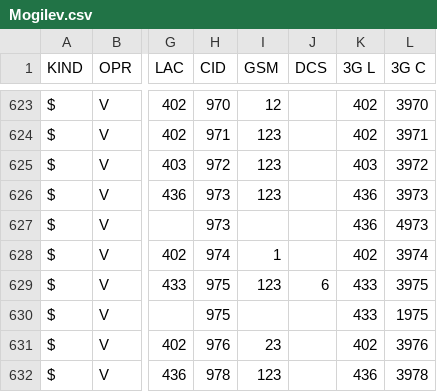
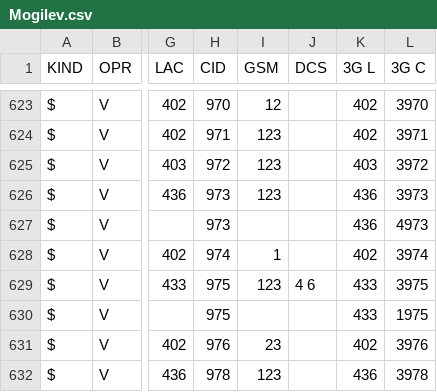
Before and after one commit to BYCellDatabase/csv, a CSV file: Velcom/Mogilev.csv, drawn as a sheet; only a part is shown, gaps mark what is left out; the diff names each change by its address in the sheet, - before the commit and + after, or states it on an @@ line.

Commit message:
3 files | M MTS/Mogilev.csv, M Velcom/Mogilev.csv, M beCloud/Mogilev.csv

```diff
--- a/Velcom/Mogilev.csv
+++ b/Velcom/Mogilev.csv
-J629 (DCS): 6
+J629 (DCS): 4 6
```
Also changed, not shown: MTS/Mogilev.csv, beCloud/Mogilev.csv.
